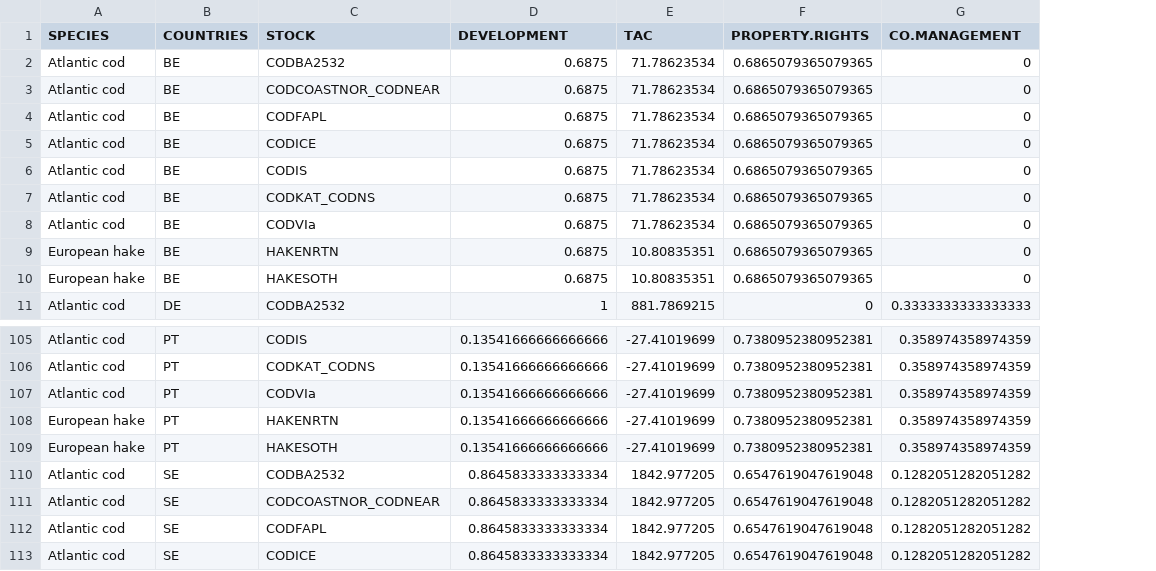
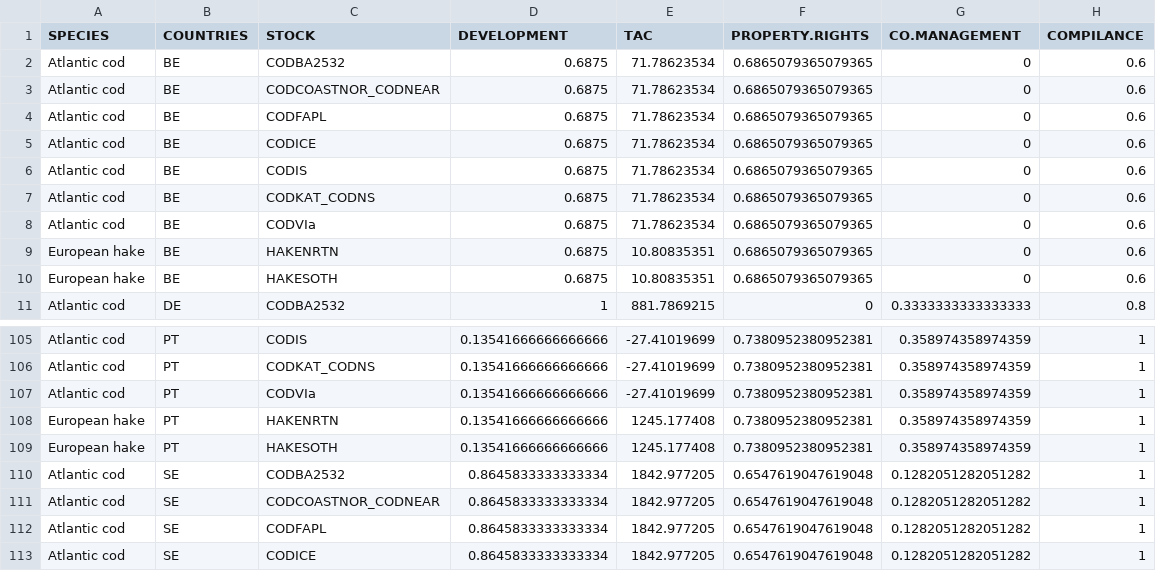
Before and after one commit to futureoceanslab/Fisheries-Resilience-Index, a CSV file: data/institutional_factors.csv, drawn as a sheet; only a part is shown, gaps mark what is left out; the diff names each change by its address in the sheet, - before the commit and + after, or states it on an @@ line.

```diff
--- a/data/institutional_factors.csv
+++ b/data/institutional_factors.csv
+column H (COMPILANCE), rows 2-11: 0.6 | 0.6 | 0.6 | 0.6 | 0.6 | 0.6 | 0.6 | 0.6 | 0.6 | 0.8; rows 105-113: all 1
-E108:E109 (TAC): -27.41019699
+E108:E109 (TAC): 1245.177408
```
Also changed, not shown: data/institutional_factors_country.csv, data/institutional_indicators 2.csv, 38 other files.
